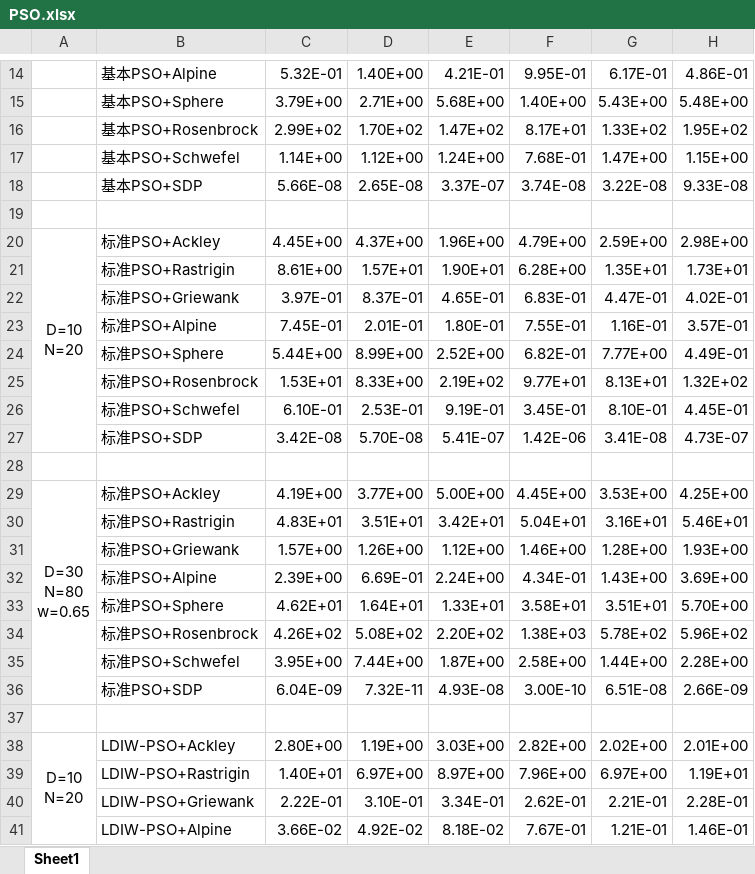
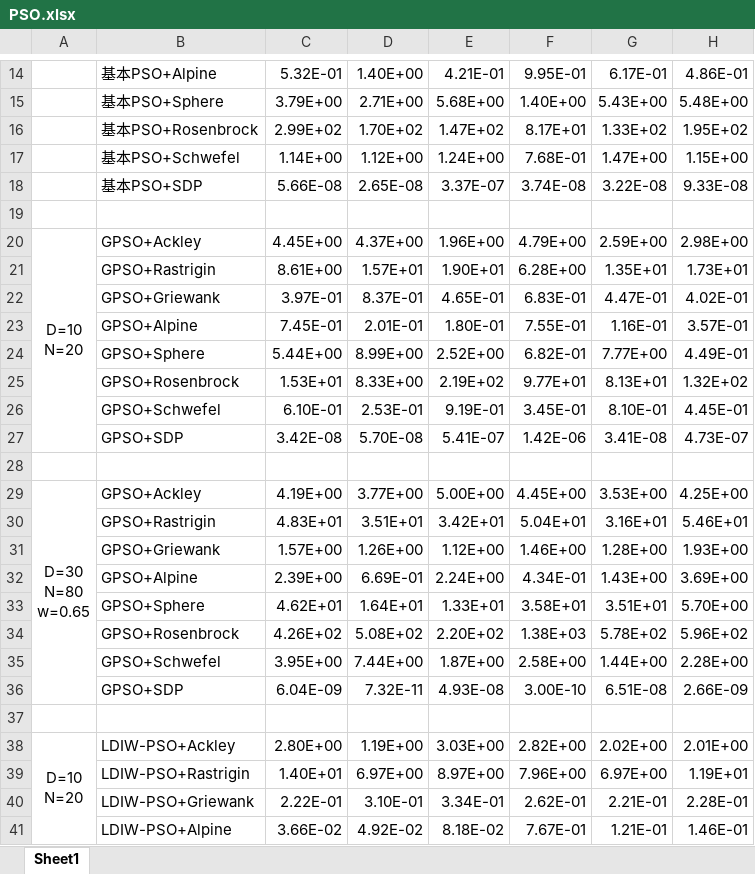
Before and after one commit to DAYU-1001/Over_Class_Code, an Excel workbook: 萝卜代码开会/PSOs+测试函数+仿真结果/PSO.xlsx, sheet Sheet1, drawn as a sheet; only a part is shown, gaps mark what is left out; values as stored, in another font and other column widths than the file's, no borders; the diff covers the shown part only; the diff names each change by its address in the sheet, - before the commit and + after, or states it on an @@ line.

```diff
--- a/萝卜代码开会/PSOs+测试函数+仿真结果/PSO.xlsx (sheet Sheet1)
+++ b/萝卜代码开会/PSOs+测试函数+仿真结果/PSO.xlsx (sheet Sheet1)
-B20: 标准PSO+Ackley
+B20: GPSO+Ackley
-B21: 标准PSO+Rastrigin
+B21: GPSO+Rastrigin
-B22: 标准PSO+Griewank
+B22: GPSO+Griewank
-B23: 标准PSO+Alpine
+B23: GPSO+Alpine
-B24: 标准PSO+Sphere
+B24: GPSO+Sphere
-B25: 标准PSO+Rosenbrock
+B25: GPSO+Rosenbrock
-B26: 标准PSO+Schwefel
+B26: GPSO+Schwefel
-B27: 标准PSO+SDP
+B27: GPSO+SDP
-B29: 标准PSO+Ackley
+B29: GPSO+Ackley
-B30: 标准PSO+Rastrigin
+B30: GPSO+Rastrigin
-B31: 标准PSO+Griewank
+B31: GPSO+Griewank
-B32: 标准PSO+Alpine
+B32: GPSO+Alpine
-B33: 标准PSO+Sphere
+B33: GPSO+Sphere
-B34: 标准PSO+Rosenbrock
+B34: GPSO+Rosenbrock
-B35: 标准PSO+Schwefel
+B35: GPSO+Schwefel
-B36: 标准PSO+SDP
+B36: GPSO+SDP
```
Also changed, not shown: 18 added rows elsewhere in this sheet, 1 other file.
